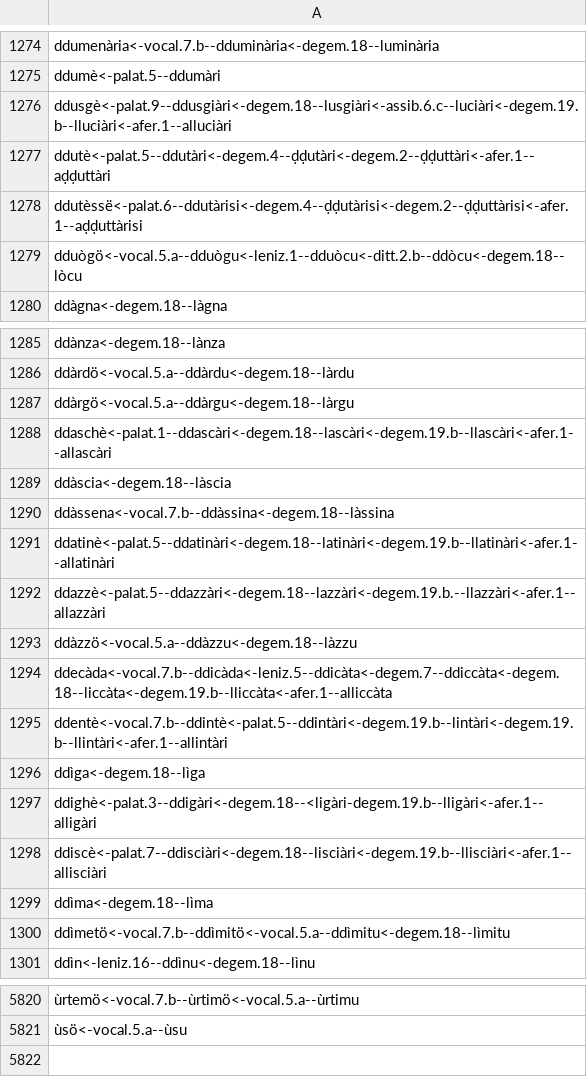
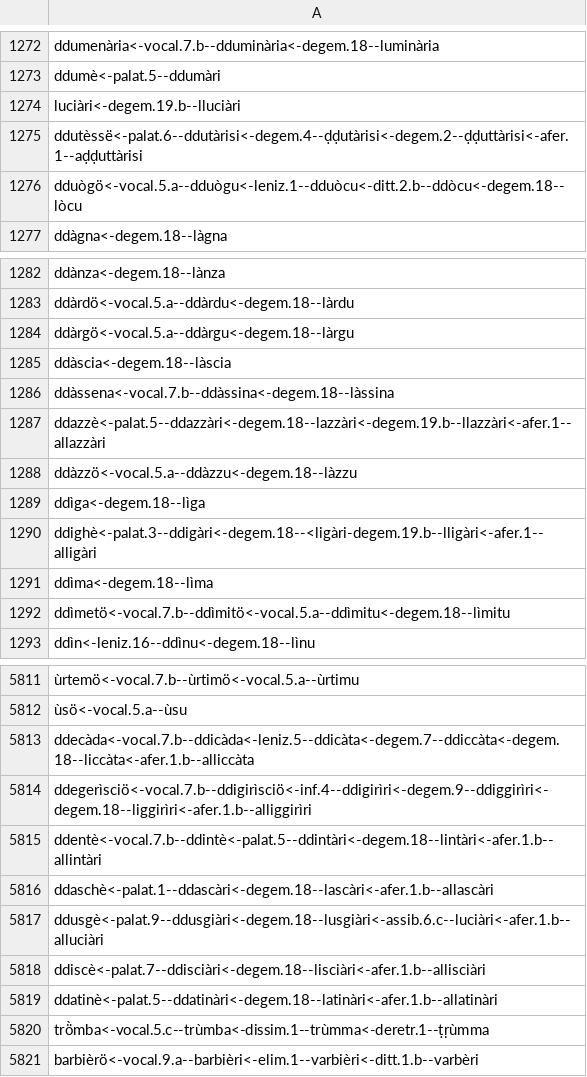
Before and after one commit to Gallosiciliani/languagefeatures, a CSV file: webapp/src/main/resources/static/ns/lexica/nicosiaesperlinga/workflow/derivations-revised.csv, drawn as a sheet; only a part is shown, gaps mark what is left out; removed rows and columns are numbered as before the commit, all else as after; the diff covers the shown part only; the diff names each change by its address in the sheet, - before the commit and + after, or states it on an @@ line.

Commit message:
nuovo tratto afer.1.b #87

```diff
--- a/webapp/src/main/resources/static/ns/lexica/nicosiaesperlinga/workflow/derivations-revised.csv
+++ b/webapp/src/main/resources/static/ns/lexica/nicosiaesperlinga/workflow/derivations-revised.csv
-A1274: ddusgè<-palat.9--ddusgiàri<-degem.18--lusgiàri<-assib.6.c--luciàri<-degem.19.b--lluciàri<-afer.1--alluciàri
+A1274: luciàri<-degem.19.b--lluciàri
-row 1277: ddutè<-palat.5--ddutàri<-degem.4--ḍḍutàri<-degem.2--ḍḍuttàri<-afer.1--aḍḍuttàri
-row 1288: ddaschè<-palat.1--ddascàri<-degem.18--lascàri<-degem.19.b--llascàri<-afer.1--allascàri
-A1287: ddatinè<-palat.5--ddatinàri<-degem.18--latinàri<-degem.19.b--llatinàri<-afer.1--allatinàri
+A1287: ddazzè<-palat.5--ddazzàri<-degem.18--lazzàri<-degem.19.b--llazzàri<-afer.1--allazzàri
-row 1292: ddazzè<-palat.5--ddazzàri<-degem.18--lazzàri<-degem.19.b.--llazzàri<-afer.1--allazzàri
-row 1294: ddecàda<-vocal.7.b--ddicàda<-leniz.5--ddicàta<-degem.7--ddiccàta<-degem.18--liccàta<-degem.19.b--lliccàta<-afer.1--alliccàta
-row 1295: ddentè<-vocal.7.b--ddintè<-palat.5--ddintàri<-degem.19.b--lintàri<-degem.19.b--llintàri<-afer.1--allintàri
-row 1298: ddiscè<-palat.7--ddisciàri<-degem.18--lisciàri<-degem.19.b--llisciàri<-afer.1--allisciàri
+row 5813: ddecàda<-vocal.7.b--ddicàda<-leniz.5--ddicàta<-degem.7--ddiccàta<-degem.18--liccàta<-afer.1.b--alliccàta
+row 5814: ddegerìsciö<-vocal.7.b--ddigirìsciö<-inf.4--ddigirìri<-degem.9--ddiggirìri<-degem.18--liggirìri<-afer.1.b--alliggirìri
+row 5815: ddentè<-vocal.7.b--ddintè<-palat.5--ddintàri<-degem.18--lintàri<-afer.1.b--allintàri
+row 5816: ddaschè<-palat.1--ddascàri<-degem.18--lascàri<-afer.1.b--allascàri
+row 5817: ddusgè<-palat.9--ddusgiàri<-degem.18--lusgiàri<-assib.6.c--luciàri<-afer.1.b--alluciàri
+row 5818: ddiscè<-palat.7--ddisciàri<-degem.18--lisciàri<-afer.1.b--allisciàri
+row 5819: ddatinè<-palat.5--ddatinàri<-degem.18--latinàri<-afer.1.b--allatinàri
+row 5820: trö̀mba<-vocal.5.c--trùmba<-dissim.1--trùmma<-deretr.1--ṭṛùmma
+row 5821: barbièrö<-vocal.9.a--barbièri<-elim.1--varbièri<-ditt.1.b--varbèri
```
Also changed, not shown: 3 removed rows and 2 edited cells elsewhere in this file, 8 other files.
